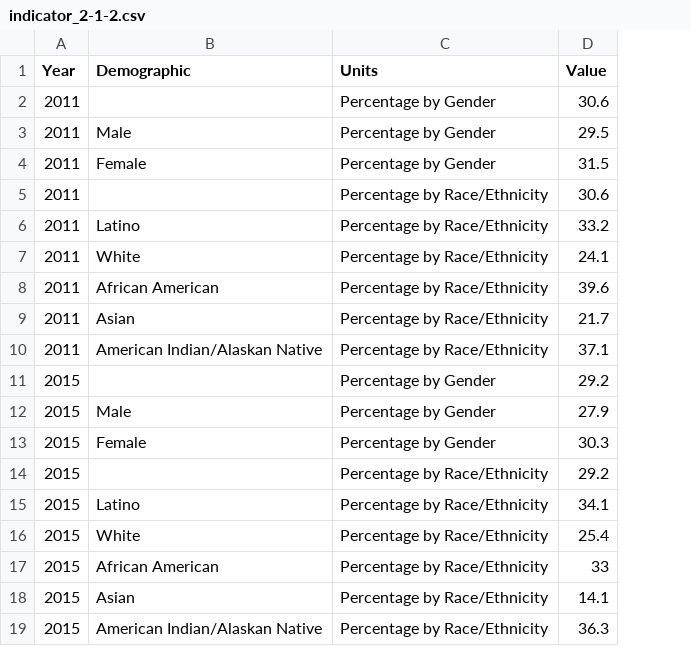
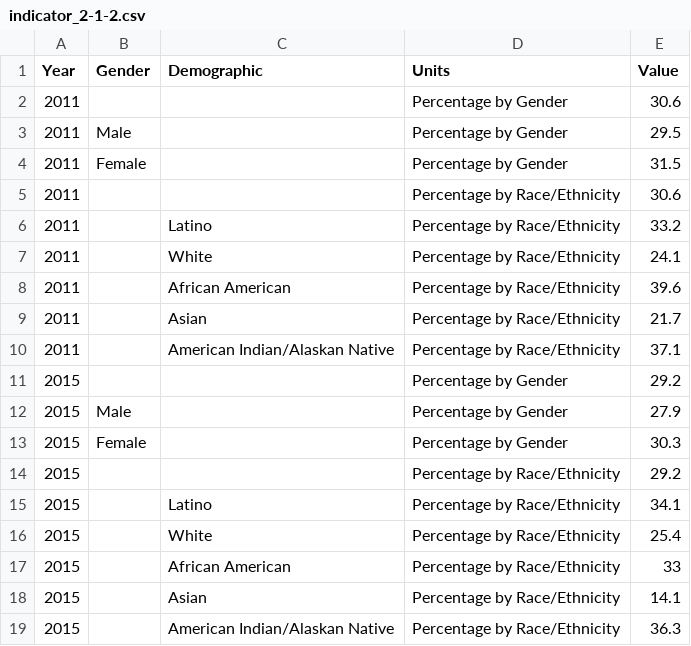
Before and after one commit to CityOfLosAngeles/open-sdg-data-starter, a CSV file: data/indicator_2-1-2.csv, drawn as a sheet; addresses are those after the commit; the diff names each change by its address in the sheet, - before the commit and + after, or states it on an @@ line.

Commit message:
Update indicator_2-1-2.csv

```diff
--- a/data/indicator_2-1-2.csv
+++ b/data/indicator_2-1-2.csv
+column B (Gender), rows 3-13: Male | Female |  |  |  |  |  |  |  | Male | Female
-C3 (Demographic): Male
+C3 (Demographic): (empty)
-C4 (Demographic): Female
+C4 (Demographic): (empty)
-C12 (Demographic): Male
+C12 (Demographic): (empty)
-C13 (Demographic): Female
+C13 (Demographic): (empty)
```
